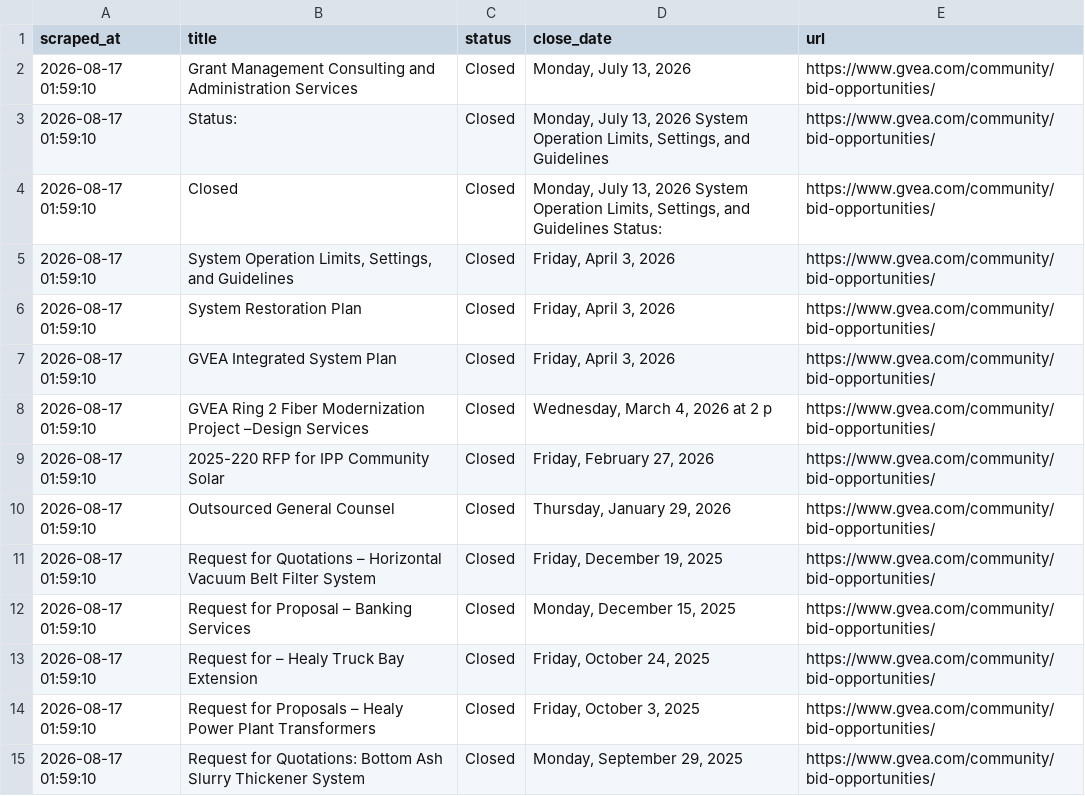
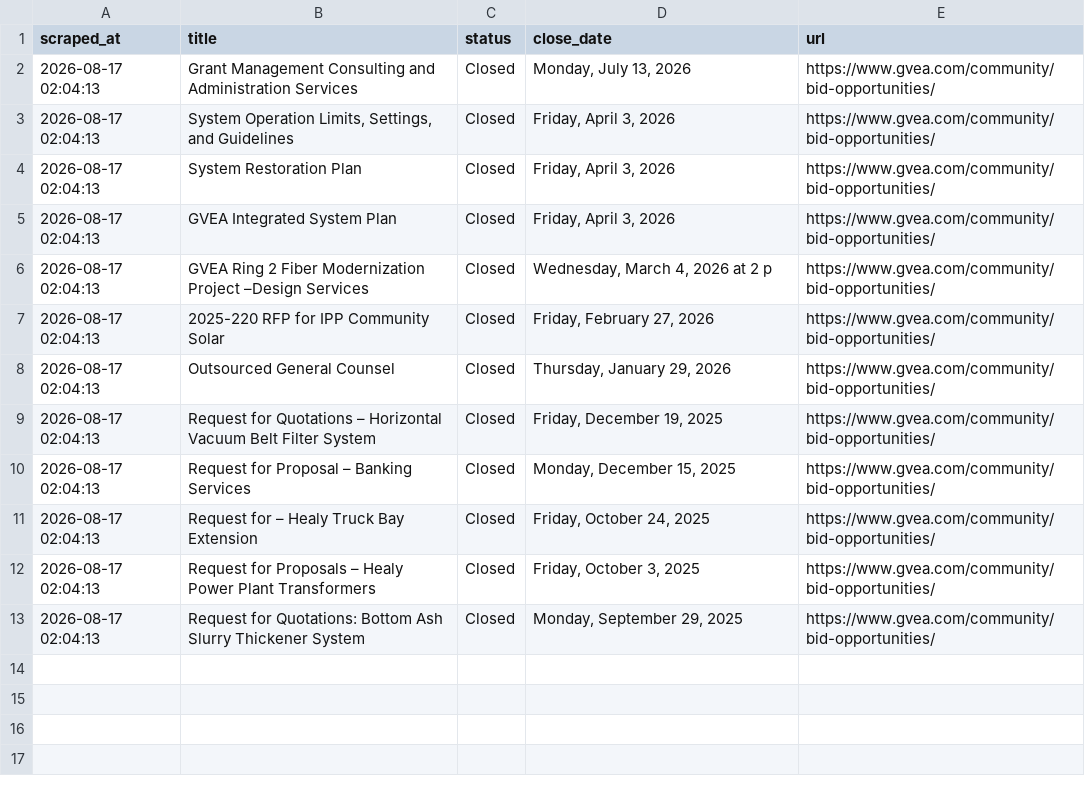
Before and after one commit to zudikasiahaan/HE-Opportunity-Radar, a CSV file: data.csv, drawn as a sheet.

Commit message:
Filter out status and closed label rows from dataset

```diff
--- a/data.csv
+++ b/data.csv
@@ -1,15 +1,13 @@
 scraped_at,title,status,close_date,url
-2026-08-17 01:59:10,Grant Management Consulting and Administration Services,Closed,"Monday, July 13, 2026",https://www.gvea.com/community/bid-opportunities/
-2026-08-17 01:59:10,Status:,Closed,"Monday, July 13, 2026 System Operation Limits, Settings, and Guidelines",https://www.gvea.com/community/bid-opportunities/
-2026-08-17 01:59:10,Closed,Closed,"Monday, July 13, 2026 System Operation Limits, Settings, and Guidelines Status:",https://www.gvea.com/community/bid-opportunities/
-2026-08-17 01:59:10,"System Operation Limits, Settings, and Guidelines",Closed,"Friday, April 3, 2026",https://www.gvea.com/community/bid-opportunities/
-2026-08-17 01:59:10,System Restoration Plan,Closed,"Friday, April 3, 2026",https://www.gvea.com/community/bid-opportunities/
-2026-08-17 01:59:10,GVEA Integrated System Plan,Closed,"Friday, April 3, 2026",https://www.gvea.com/community/bid-opportunities/
-2026-08-17 01:59:10,GVEA Ring 2 Fiber Modernization Project –Design Services,Closed,"Wednesday, March 4, 2026 at 2 p",https://www.gvea.com/community/bid-opportunities/
-2026-08-17 01:59:10,2025-220 RFP for IPP Community Solar,Closed,"Friday, February 27, 2026",https://www.gvea.com/community/bid-opportunities/
-2026-08-17 01:59:10,Outsourced General Counsel,Closed,"Thursday, January 29, 2026",https://www.gvea.com/community/bid-opportunities/
-2026-08-17 01:59:10,Request for Quotations – Horizontal Vacuum Belt Filter System,Closed,"Friday, December 19, 2025",https://www.gvea.com/community/bid-opportunities/
-2026-08-17 01:59:10,Request for Proposal – Banking Services,Closed,"Monday, December 15, 2025",https://www.gvea.com/community/bid-opportunities/
-2026-08-17 01:59:10,Request for – Healy Truck Bay Extension,Closed,"Friday, October 24, 2025",https://www.gvea.com/community/bid-opportunities/
-2026-08-17 01:59:10,Request for Proposals – Healy Power Plant Transformers,Closed,"Friday, October 3, 2025",https://www.gvea.com/community/bid-opportunities/
-2026-08-17 01:59:10,Request for Quotations: Bottom Ash Slurry Thickener System,Closed,"Monday, September 29, 2025",https://www.gvea.com/community/bid-opportunities/
+2026-08-17 02:04:13,Grant Management Consulting and Administration Services,Closed,"Monday, July 13, 2026",https://www.gvea.com/community/bid-opportunities/
+2026-08-17 02:04:13,"System Operation Limits, Settings, and Guidelines",Closed,"Friday, April 3, 2026",https://www.gvea.com/community/bid-opportunities/
+2026-08-17 02:04:13,System Restoration Plan,Closed,"Friday, April 3, 2026",https://www.gvea.com/community/bid-opportunities/
+2026-08-17 02:04:13,GVEA Integrated System Plan,Closed,"Friday, April 3, 2026",https://www.gvea.com/community/bid-opportunities/
+2026-08-17 02:04:13,GVEA Ring 2 Fiber Modernization Project –Design Services,Closed,"Wednesday, March 4, 2026 at 2 p",https://www.gvea.com/community/bid-opportunities/
+2026-08-17 02:04:13,2025-220 RFP for IPP Community Solar,Closed,"Friday, February 27, 2026",https://www.gvea.com/community/bid-opportunities/
+2026-08-17 02:04:13,Outsourced General Counsel,Closed,"Thursday, January 29, 2026",https://www.gvea.com/community/bid-opportunities/
+2026-08-17 02:04:13,Request for Quotations – Horizontal Vacuum Belt Filter System,Closed,"Friday, December 19, 2025",https://www.gvea.com/community/bid-opportunities/
+2026-08-17 02:04:13,Request for Proposal – Banking Services,Closed,"Monday, December 15, 2025",https://www.gvea.com/community/bid-opportunities/
+2026-08-17 02:04:13,Request for – Healy Truck Bay Extension,Closed,"Friday, October 24, 2025",https://www.gvea.com/community/bid-opportunities/
+2026-08-17 02:04:13,Request for Proposals – Healy Power Plant Transformers,Closed,"Friday, October 3, 2025",https://www.gvea.com/community/bid-opportunities/
+2026-08-17 02:04:13,Request for Quotations: Bottom Ash Slurry Thickener System,Closed,"Monday, September 29, 2025",https://www.gvea.com/community/bid-opportunities/
```
Also changed, not shown: 1 other file.
